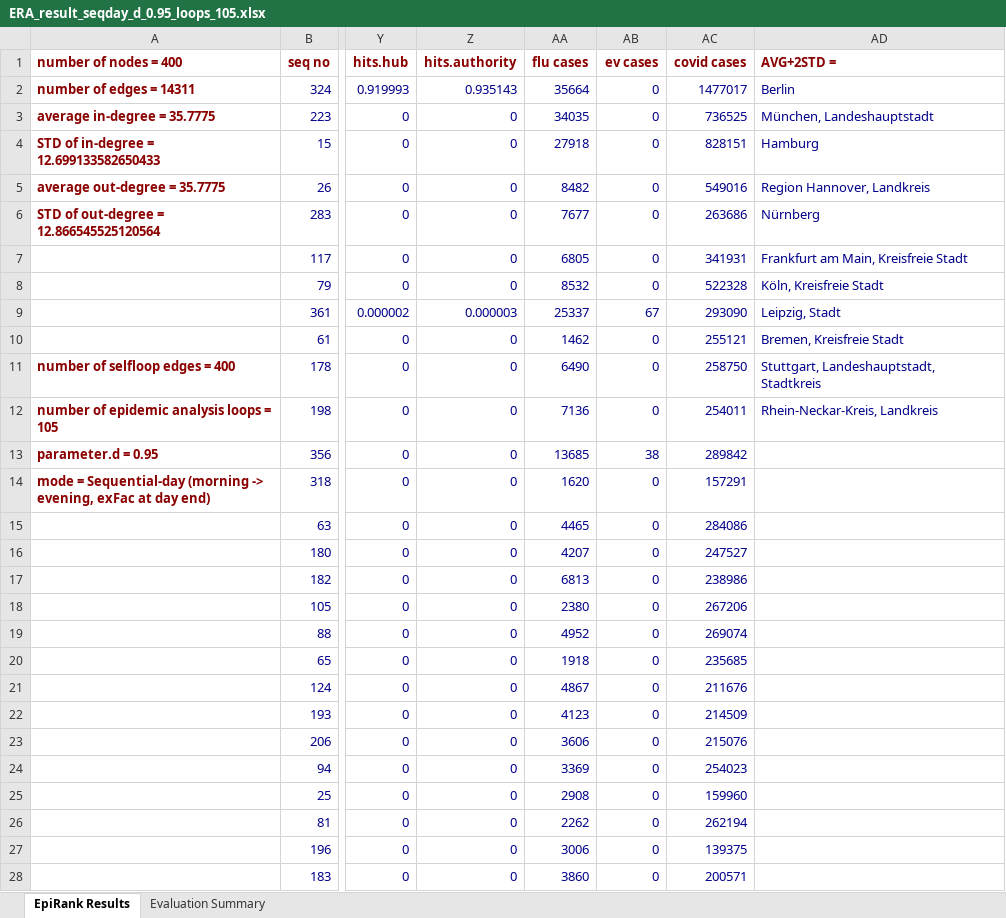
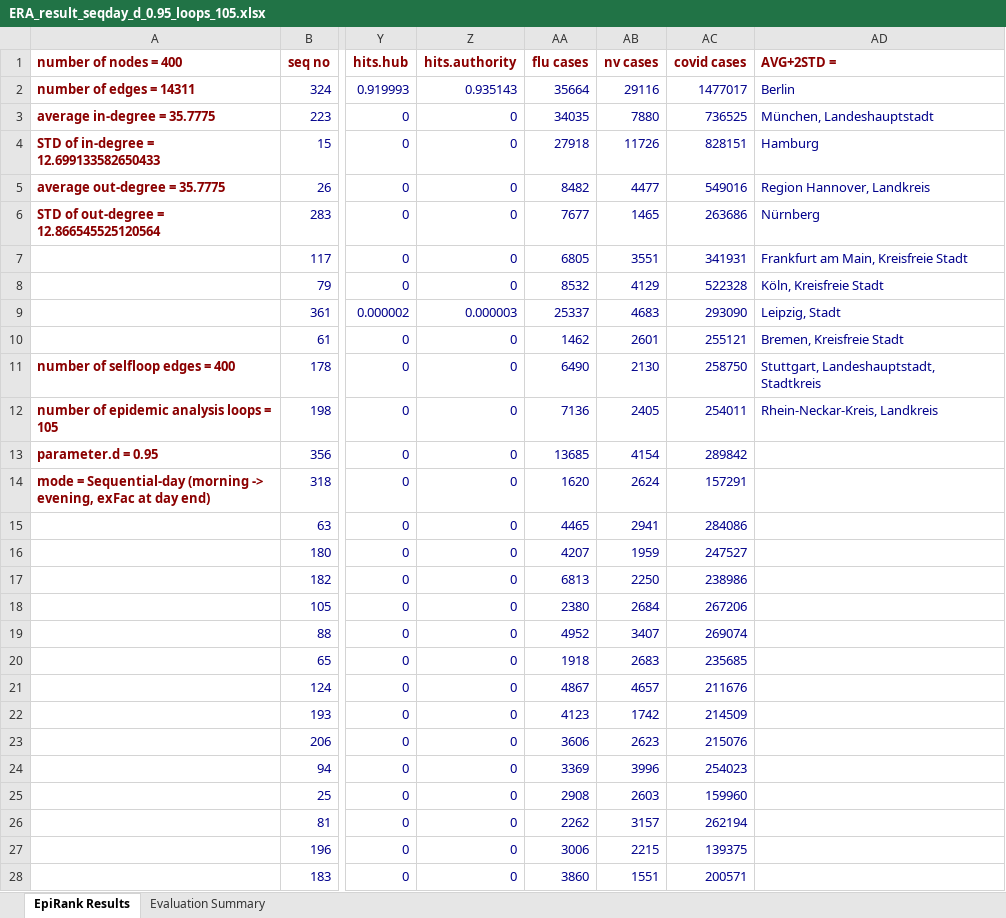
Before and after one commit to timeback2023/Seq-day-EpiRank, an Excel workbook: EpiRank_改_Germany/ERA_result_seqday_d_0.95_loops_105.xlsx, sheet EpiRank Results, drawn as a sheet; only a part is shown, gaps mark what is left out; values as stored, in another font and other column widths than the file's, no borders; the diff covers the shown part only; the diff names each change by its address in the sheet, - before the commit and + after, or states it on an @@ line.

Commit message:
feat(epirank): replace enterovirus with norovirus (nv.xlsx) in both Germany variants
- EpiRank_GUI.py (原/改/reverse): KEY_EV_AVERAGE_CASES -> KEY_NV_TOTAL_CASES, ev.xlsx -> nv.xlsx, ev_cases/nv_cases fields, int case counts
- add nv.xlsx case tables to 原_Germany and 改_Germany
- add 原始数据/norovirus_germany_county_2015_2020_raw.csv and 疾病数据说明.md
- regenerate ERA_result_*.json/xlsx for 原 (daytime 0.5, 110 loops) and 改 (seqday/reverse, 105 loops)

```diff
--- a/EpiRank_改_Germany/ERA_result_seqday_d_0.95_loops_105.xlsx (sheet EpiRank Results)
+++ b/EpiRank_改_Germany/ERA_result_seqday_d_0.95_loops_105.xlsx (sheet EpiRank Results)
-AB1: ev cases
+AB1: nv cases
-AB2 (nv cases): 0
+AB2 (nv cases): 29116
-AB3 (nv cases): 0
+AB3 (nv cases): 7880
-AB4 (nv cases): 0
+AB4 (nv cases): 11726
-AB5 (nv cases): 0
+AB5 (nv cases): 4477
-AB6 (nv cases): 0
+AB6 (nv cases): 1465
-AB7 (nv cases): 0
+AB7 (nv cases): 3551
-AB8 (nv cases): 0
+AB8 (nv cases): 4129
-AB9 (nv cases): 67
+AB9 (nv cases): 4683
-AB10 (nv cases): 0
+AB10 (nv cases): 2601
-AB11 (nv cases): 0
+AB11 (nv cases): 2130
-AB12 (nv cases): 0
+AB12 (nv cases): 2405
-AB13 (nv cases): 38
+AB13 (nv cases): 4154
-AB14 (nv cases): 0
+AB14 (nv cases): 2624
-AB15 (nv cases): 0
+AB15 (nv cases): 2941
-AB16 (nv cases): 0
+AB16 (nv cases): 1959
-AB17 (nv cases): 0
+AB17 (nv cases): 2250
-AB18 (nv cases): 0
+AB18 (nv cases): 2684
-AB19 (nv cases): 0
+AB19 (nv cases): 3407
-AB20 (nv cases): 0
+AB20 (nv cases): 2683
-AB21 (nv cases): 0
+AB21 (nv cases): 4657
-AB22 (nv cases): 0
+AB22 (nv cases): 1742
-AB23 (nv cases): 0
+AB23 (nv cases): 2623
-AB24 (nv cases): 0
+AB24 (nv cases): 3996
-AB25 (nv cases): 0
+AB25 (nv cases): 2603
-AB26 (nv cases): 0
+AB26 (nv cases): 3157
-AB27 (nv cases): 0
+AB27 (nv cases): 2215
-AB28 (nv cases): 0
+AB28 (nv cases): 1551
```
Also changed, not shown: 388 edited cells elsewhere in this sheet, sheet Evaluation Summary, EpiRank_原_Germany/ERA_result_d_0.95_daytime_0.5_loops_110.xlsx, EpiRank_改_Germany/ERA_result_reverse_seqday_d_0.95_loops_105.xlsx, 10 other files.
